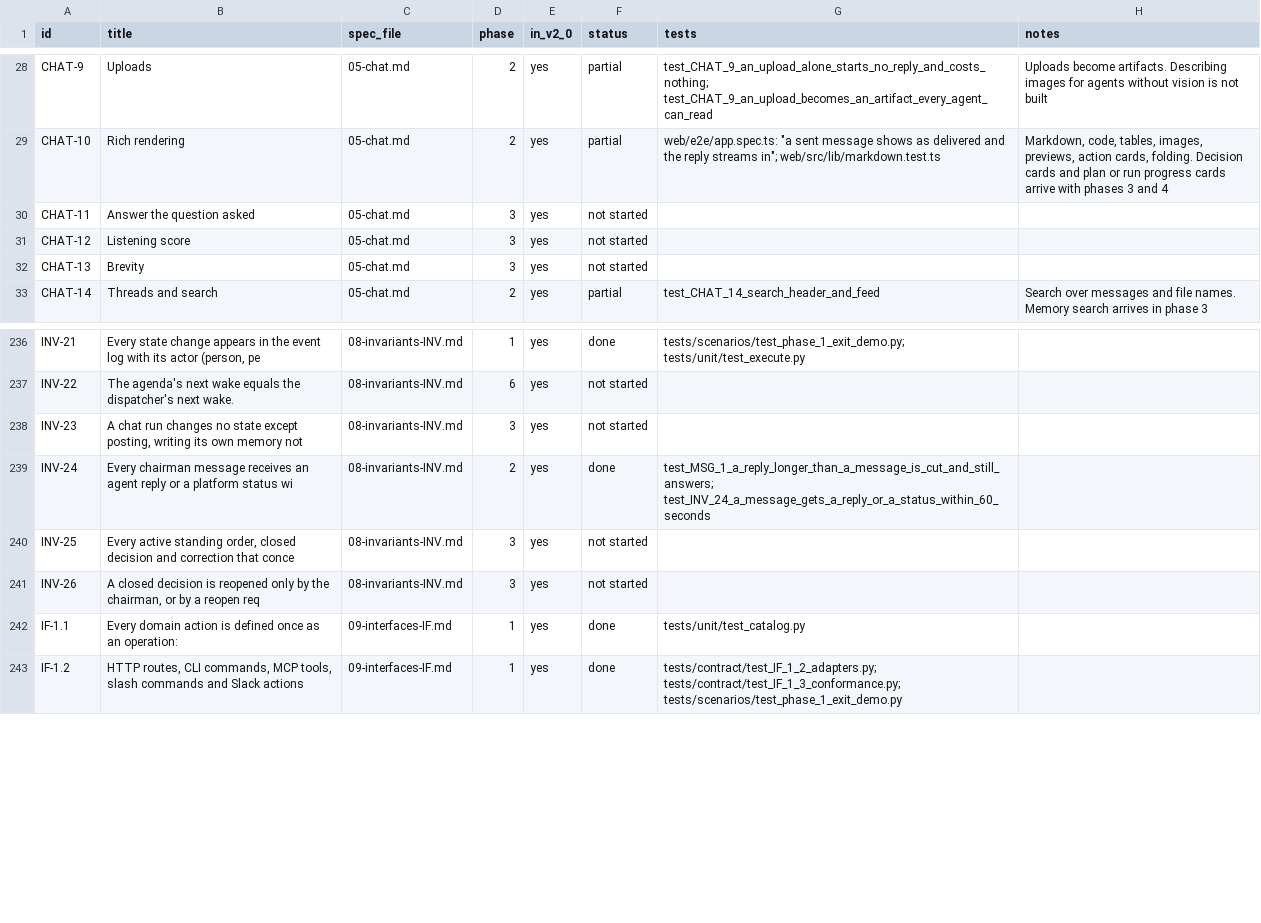
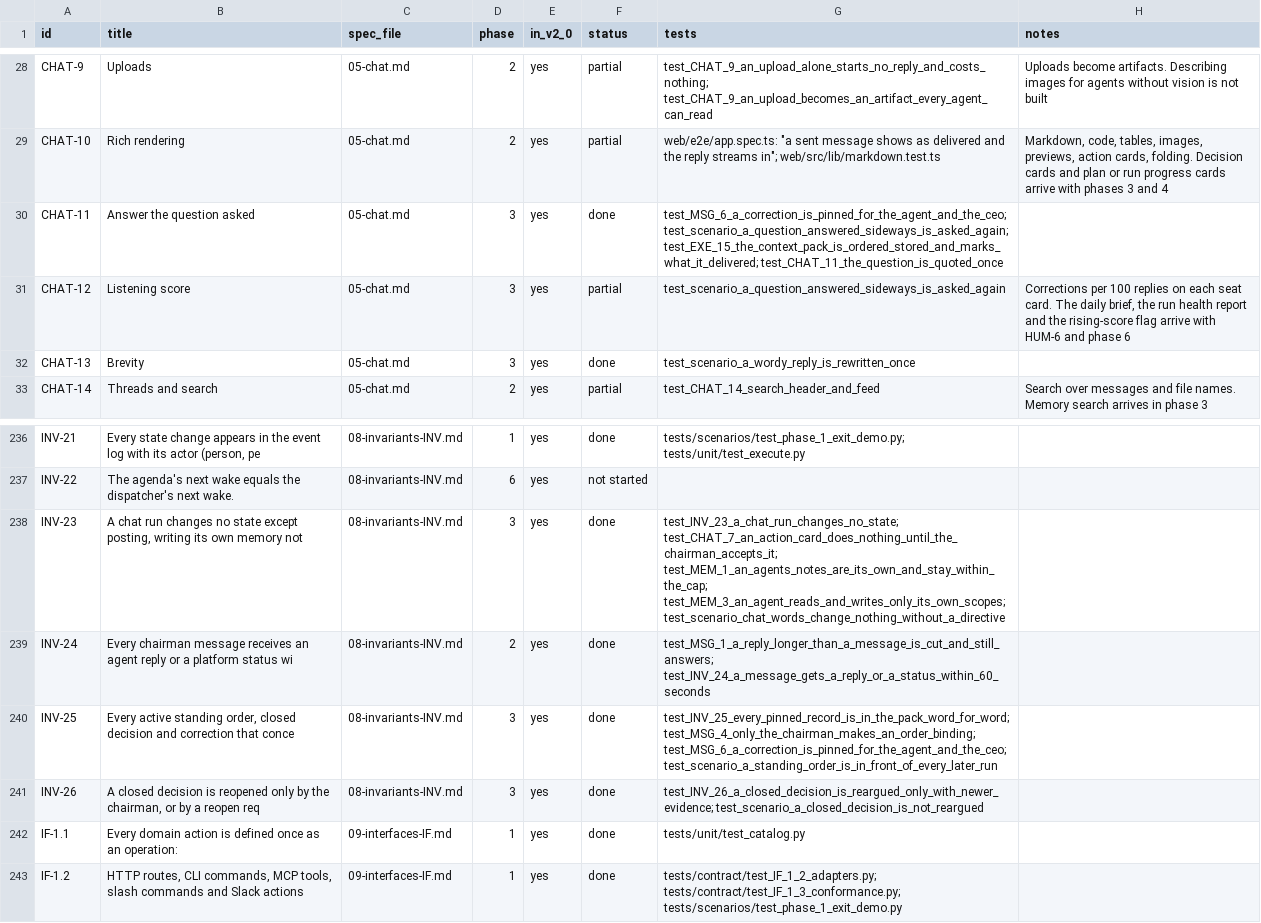
Before and after one commit to dominicplouffe/crewmind, a CSV file: docs/traceability.csv, drawn as a sheet; only a part is shown, gaps mark what is left out; the diff covers the shown part only.

```diff
--- a/docs/traceability.csv
+++ b/docs/traceability.csv
@@ -29,5 +29,5 @@ CHAT-9,Uploads,05-chat.md,2,yes,partial,test_CHAT_9_an_upload_alone_starts_no_re
 CHAT-10,Rich rendering,05-chat.md,2,yes,partial,"web/e2e/app.spec.ts: ""a sent message shows as delivered and the reply streams in""; web/src/lib/markdown.test.ts","Markdown, code, tables, images, previews, action cards, folding. Decision cards and plan or run progress cards arrive with phases 3 and 4"
-CHAT-11,Answer the question asked,05-chat.md,3,yes,not started,,
-CHAT-12,Listening score,05-chat.md,3,yes,not started,,
-CHAT-13,Brevity,05-chat.md,3,yes,not started,,
+CHAT-11,Answer the question asked,05-chat.md,3,yes,done,test_MSG_6_a_correction_is_pinned_for_the_agent_and_the_ceo; test_scenario_a_question_answered_sideways_is_asked_again; test_EXE_15_the_context_pack_is_ordered_stored_and_marks_what_it_delivered; test_CHAT_11_the_question_is_quoted_once,
+CHAT-12,Listening score,05-chat.md,3,yes,partial,test_scenario_a_question_answered_sideways_is_asked_again,"Corrections per 100 replies on each seat card. The daily brief, the run health report and the rising-score flag arrive with HUM-6 and phase 6"
+CHAT-13,Brevity,05-chat.md,3,yes,done,test_scenario_a_wordy_reply_is_rewritten_once,
 CHAT-14,Threads and search,05-chat.md,2,yes,partial,test_CHAT_14_search_header_and_feed,Search over messages and file names. Memory search arrives in phase 3
@@ -237,6 +237,6 @@ INV-21,"Every state change appears in the event log with its actor (person, pe",
 INV-22,The agenda's next wake equals the dispatcher's next wake.,08-invariants-INV.md,6,yes,not started,,
-INV-23,"A chat run changes no state except posting, writing its own memory not",08-invariants-INV.md,3,yes,not started,,
+INV-23,"A chat run changes no state except posting, writing its own memory not",08-invariants-INV.md,3,yes,done,test_INV_23_a_chat_run_changes_no_state; test_CHAT_7_an_action_card_does_nothing_until_the_chairman_accepts_it; test_MEM_1_an_agents_notes_are_its_own_and_stay_within_the_cap; test_MEM_3_an_agent_reads_and_writes_only_its_own_scopes; test_scenario_chat_words_change_nothing_without_a_directive,
 INV-24,Every chairman message receives an agent reply or a platform status wi,08-invariants-INV.md,2,yes,done,test_MSG_1_a_reply_longer_than_a_message_is_cut_and_still_answers; test_INV_24_a_message_gets_a_reply_or_a_status_within_60_seconds,
-INV-25,"Every active standing order, closed decision and correction that conce",08-invariants-INV.md,3,yes,not started,,
-INV-26,"A closed decision is reopened only by the chairman, or by a reopen req",08-invariants-INV.md,3,yes,not started,,
+INV-25,"Every active standing order, closed decision and correction that conce",08-invariants-INV.md,3,yes,done,test_INV_25_every_pinned_record_is_in_the_pack_word_for_word; test_MSG_4_only_the_chairman_makes_an_order_binding; test_MSG_6_a_correction_is_pinned_for_the_agent_and_the_ceo; test_scenario_a_standing_order_is_in_front_of_every_later_run,
+INV-26,"A closed decision is reopened only by the chairman, or by a reopen req",08-invariants-INV.md,3,yes,done,test_INV_26_a_closed_decision_is_reargued_only_with_newer_evidence; test_scenario_a_closed_decision_is_not_reargued,
 IF-1.1,Every domain action is defined once as an operation:,09-interfaces-IF.md,1,yes,done,tests/unit/test_catalog.py,
```
Also changed, not shown: 39 edited cells elsewhere in this file, 4 other files.
